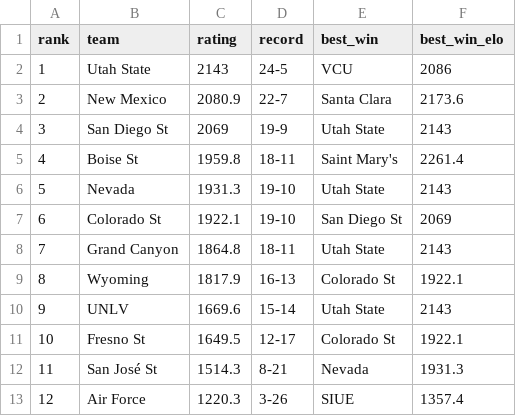
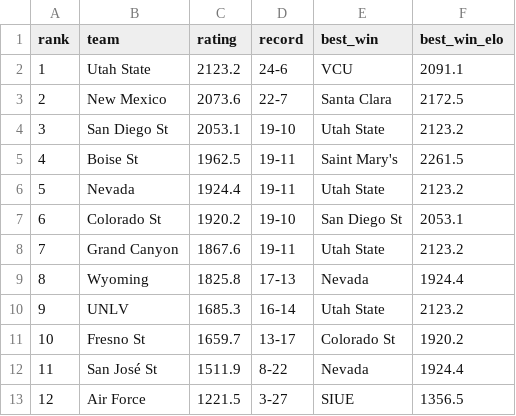
Before and after one commit to lukecassada05-eng/lukecassada.github.io, a CSV file: CBB/data/Mountain_West_Conference_Elo_2026.csv, drawn as a sheet.

```diff
--- a/CBB/data/Mountain_West_Conference_Elo_2026.csv
+++ b/CBB/data/Mountain_West_Conference_Elo_2026.csv
@@ -1,13 +1,13 @@
 rank,team,rating,record,best_win,best_win_elo
-1,Utah State,2143,24-5,VCU,2086
-2,New Mexico,2080.9,22-7,Santa Clara,2173.6
-3,San Diego St,2069,19-9,Utah State,2143
-4,Boise St,1959.8,18-11,Saint Mary's,2261.4
-5,Nevada,1931.3,19-10,Utah State,2143
-6,Colorado St,1922.1,19-10,San Diego St,2069
-7,Grand Canyon,1864.8,18-11,Utah State,2143
-8,Wyoming,1817.9,16-13,Colorado St,1922.1
-9,UNLV,1669.6,15-14,Utah State,2143
-10,Fresno St,1649.5,12-17,Colorado St,1922.1
-11,San José St,1514.3,8-21,Nevada,1931.3
-12,Air Force,1220.3,3-26,SIUE,1357.4
+1,Utah State,2123.2,24-6,VCU,2091.1
+2,New Mexico,2073.6,22-7,Santa Clara,2172.5
+3,San Diego St,2053.1,19-10,Utah State,2123.2
+4,Boise St,1962.5,19-11,Saint Mary's,2261.5
+5,Nevada,1924.4,19-11,Utah State,2123.2
+6,Colorado St,1920.2,19-10,San Diego St,2053.1
+7,Grand Canyon,1867.6,19-11,Utah State,2123.2
+8,Wyoming,1825.8,17-13,Nevada,1924.4
+9,UNLV,1685.3,16-14,Utah State,2123.2
+10,Fresno St,1659.7,13-17,Colorado St,1920.2
+11,San José St,1511.9,8-22,Nevada,1924.4
+12,Air Force,1221.5,3-27,SIUE,1356.5
```
Also changed, not shown: CBB/data/CBB_Conference_Elo_2026.csv, CBB/data/CBB_Elo_2026.csv, 34 other files.
